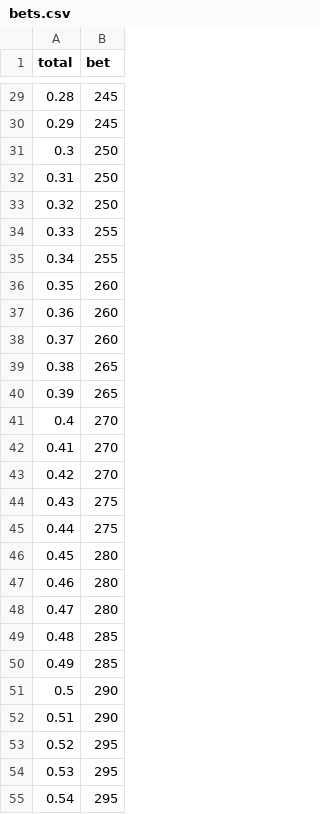
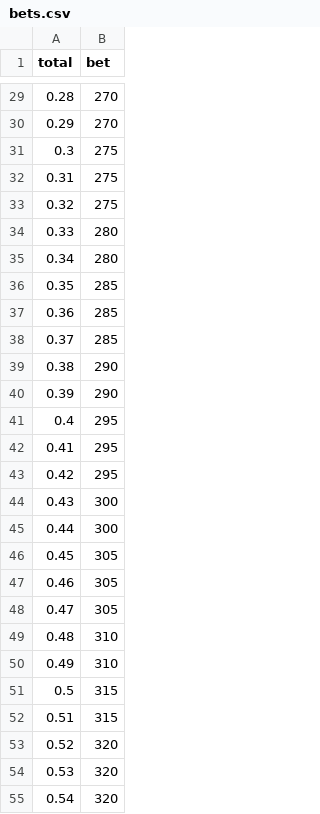
Before and after one commit to jefnic23/zell_baseball, a CSV file: app/data/bets.csv, drawn as a sheet; only a part is shown, gaps mark what is left out; the diff covers the shown part only.

```diff
--- a/app/data/bets.csv
+++ b/app/data/bets.csv
@@ -29,27 +29,27 @@ total,bet
-0.28,245
-0.29,245
-0.3,250
-0.31,250
-0.32,250
-0.33,255
-0.34,255
-0.35,260
-0.36,260
-0.37,260
-0.38,265
-0.39,265
-0.4,270
-0.41,270
-0.42,270
-0.43,275
-0.44,275
-0.45,280
-0.46,280
-0.47,280
-0.48,285
-0.49,285
-0.5,290
-0.51,290
-0.52,295
-0.53,295
-0.54,295
+0.28,270
+0.29,270
+0.3,275
+0.31,275
+0.32,275
+0.33,280
+0.34,280
+0.35,285
+0.36,285
+0.37,285
+0.38,290
+0.39,290
+0.4,295
+0.41,295
+0.42,295
+0.43,300
+0.44,300
+0.45,305
+0.46,305
+0.47,305
+0.48,310
+0.49,310
+0.5,315
+0.51,315
+0.52,320
+0.53,320
+0.54,320
```
Also changed, not shown: 173 edited cells elsewhere in this file, 1 other file.
